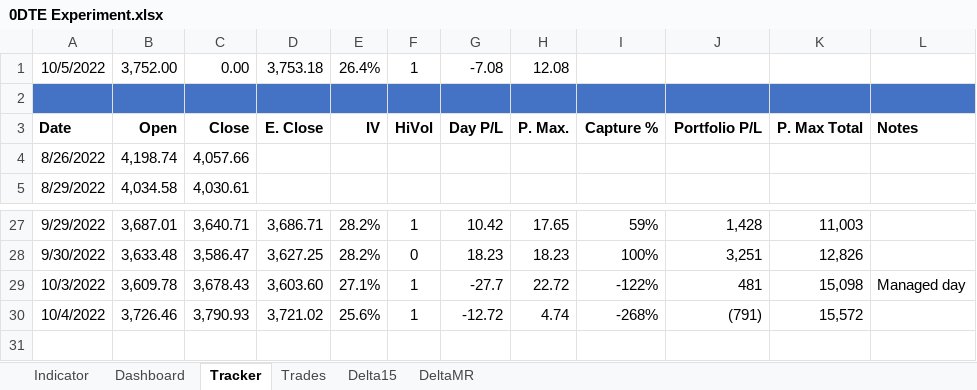
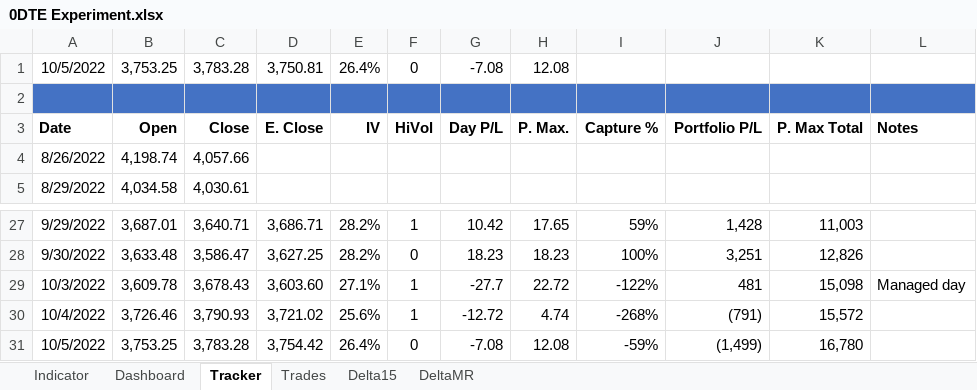
Before and after one commit to SimonisWrong/investingModels, an Excel workbook: 0DTE Experiment.xlsx, sheet Tracker, drawn as a sheet; only a part is shown, gaps mark what is left out; values as stored, in another font and other column widths than the file's, no borders; the diff names each change by its address in the sheet, - before the commit and + after, or states it on an @@ line.

```diff
--- a/0DTE Experiment.xlsx (sheet Tracker)
+++ b/0DTE Experiment.xlsx (sheet Tracker)
-B1: 3,752.00
+B1: 3,753.25
-C1: 0.00
+C1: 3,783.28
-D1: 3,753.18
+D1: 3,750.81
-F1: 1
+F1: 0
+row 31: 10/5/2022 | 3,753.25 | 3,783.28 | 3,754.42 | 26.4% | 0 | -7.08 | 12.08 | -59% | (1,499) | 16,780
```
Also changed, not shown: sheet Indicator, sheet Dashboard, charts or pictures.
